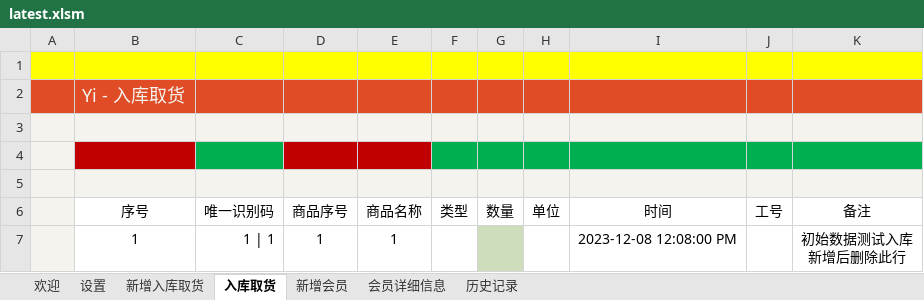
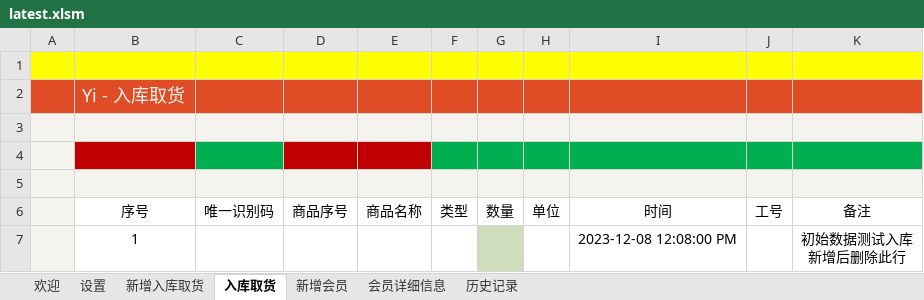
Before and after one commit to ilikeyi/Office, an Excel workbook: Storage/latest.xlsm, sheet 入库取货, drawn as a sheet; values as stored, in another font and other column widths than the file's, no borders; conditional formats and table styles not drawn; the diff names each change by its address in the sheet, - before the commit and + after, or states it on an @@ line.

Commit message:
new v1.5

```diff
--- a/Storage/latest.xlsm (sheet 入库取货)
+++ b/Storage/latest.xlsm (sheet 入库取货)
-C7 (唯一识别码): 1 | 1
+C7 (唯一识别码): (empty)
-D7 (商品序号): 1
+D7 (商品序号): (empty)
-E7 (商品名称): 1
+E7 (商品名称): (empty)
```
Also changed, not shown: sheet 设置, charts or pictures.
